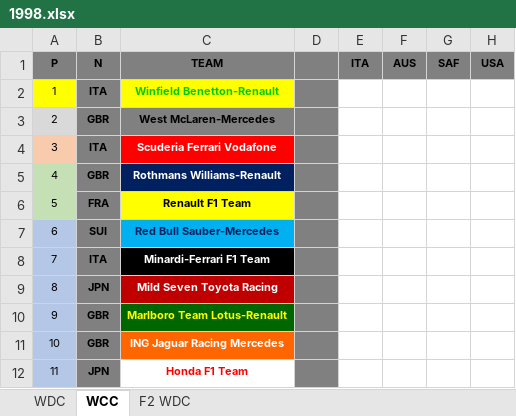
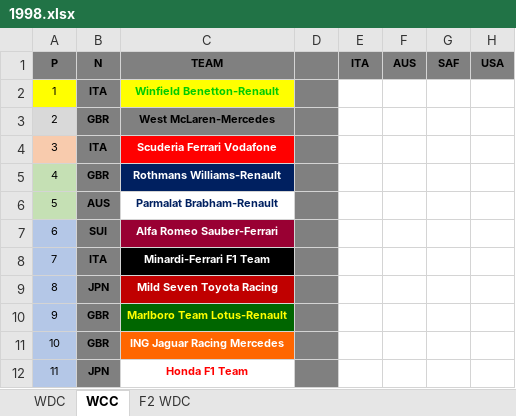
Before and after one commit to weinoose/FormulaPython, an Excel workbook: src/1998/1998.xlsx, sheet WCC, drawn as a sheet; only a part is shown; values as stored, in another font and other column widths than the file's, no borders; conditional formats not drawn; the diff names each change by its address in the sheet, - before the commit and + after, or states it on an @@ line.

```diff
--- a/src/1998/1998.xlsx (sheet WCC)
+++ b/src/1998/1998.xlsx (sheet WCC)
-B6 (N): FRA
+B6 (N): AUS
-C6 (TEAM): Renault F1 Team
+C6 (TEAM): Parmalat Brabham-Renault
@@ C6 fill: #FFFF00 → none, text colour: black → #002060 @@
-C7 (TEAM): Red Bull Sauber-Mercedes
+C7 (TEAM): Alfa Romeo Sauber-Ferrari
@@ C7 fill: #00B0F0 → #990033, text colour: #002060 → #FFFFFF @@
```
Also changed, not shown: sheet WDC, sheet F2 WDC, 3 other files.
